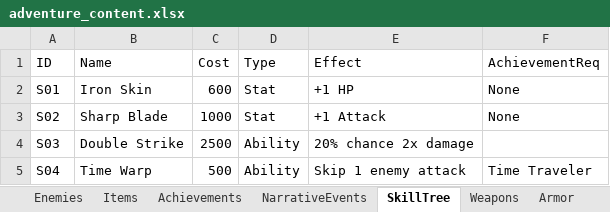
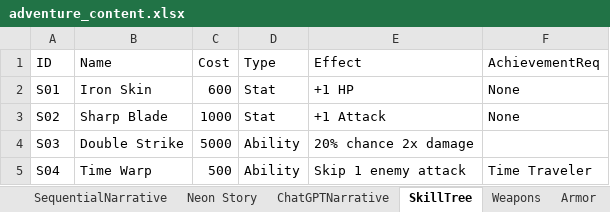
Before and after one commit to boxcartenant/Task-Prioritizer, an Excel workbook: Assets/adventure_content.xlsx, sheet SkillTree, drawn as a sheet; values as stored, in another font and other column widths than the file's, no borders; the diff names each change by its address in the sheet, - before the commit and + after, or states it on an @@ line.

Commit message:
Add files via upload
Added the sequential narrative (+2 unused versions) and some more variety columns for bad guys

```diff
--- a/Assets/adventure_content.xlsx (sheet SkillTree)
+++ b/Assets/adventure_content.xlsx (sheet SkillTree)
+sheet tab: SequentialNarrative
+sheet tab: Neon Story
+sheet tab: ChatGPTNarrative
-C4 (Cost): 2500
+C4 (Cost): 5000
```
Also changed, not shown: sheet Achievements, sheet Enemies, sheet NarrativeEvents.
